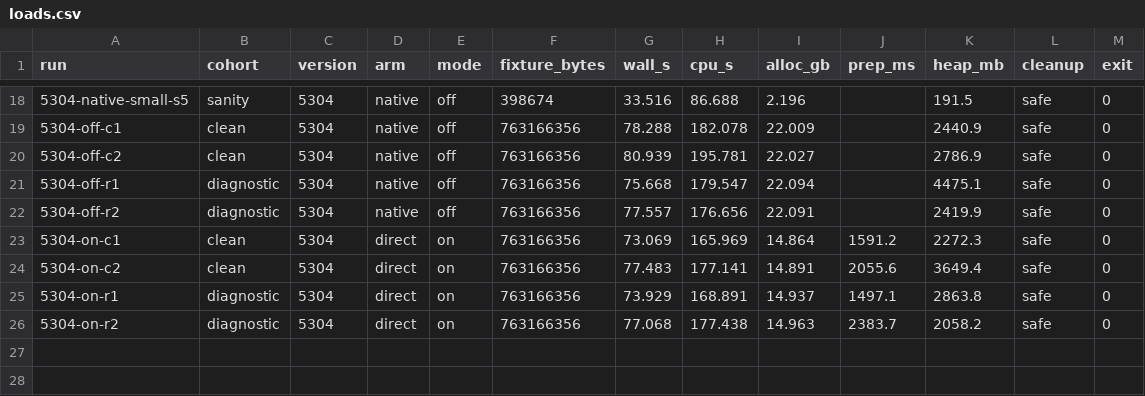
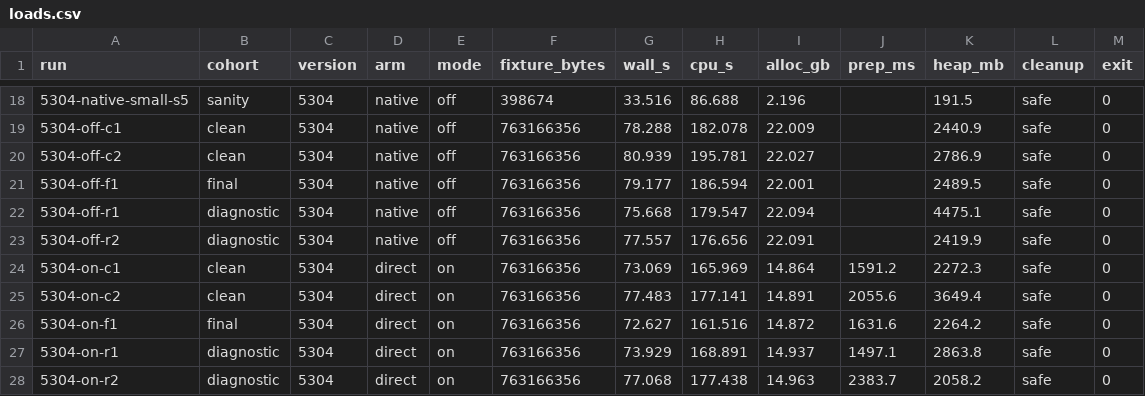
Before and after one commit to turboism/Turboism, a CSV file: testing/host-validation/image-archive/benchmark/observations/multiversion/loads.csv, drawn as a sheet; only a part is shown, gaps mark what is left out; the diff names each change by its address in the sheet, - before the commit and + after, or states it on an @@ line.

```diff
--- a/testing/host-validation/image-archive/benchmark/observations/multiversion/loads.csv
+++ b/testing/host-validation/image-archive/benchmark/observations/multiversion/loads.csv
+row 21: 5304-off-f1 | final | 5304 | native | off | 763166356 | 79.177 | 186.594 | 22.001 |  | 2489.5 | safe | 0
+row 26: 5304-on-f1 | final | 5304 | direct | on | 763166356 | 72.627 | 161.516 | 14.872 | 1631.6 | 2264.2 | safe | 0
```
Also changed, not shown: testing/host-validation/image-archive/benchmark/observations/multiversion/attempts.csv, testing/host-validation/image-archive/benchmark/observations/multiversion/shadow.csv, 4 other files.
